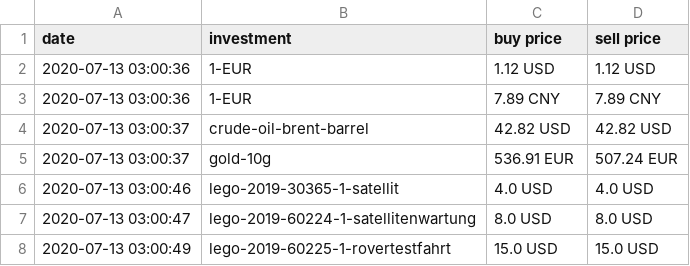
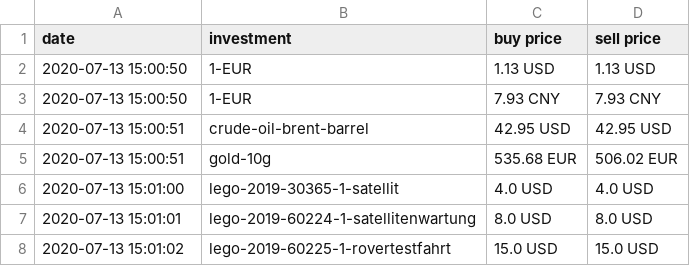
Before and after one commit to ooz/zeitgeist, a CSV file: investments.csv, drawn as a sheet.

```diff
--- a/investments.csv
+++ b/investments.csv
@@ -1,8 +1,8 @@
 date, investment, buy price, sell price
-2020-07-13 03:00:36, 1-EUR, 1.12 USD, 1.12 USD
-2020-07-13 03:00:36, 1-EUR, 7.89 CNY, 7.89 CNY
-2020-07-13 03:00:37, crude-oil-brent-barrel, 42.82 USD, 42.82 USD
-2020-07-13 03:00:37, gold-10g, 536.91 EUR, 507.24 EUR
-2020-07-13 03:00:46, lego-2019-30365-1-satellit, 4.0 USD, 4.0 USD
-2020-07-13 03:00:47, lego-2019-60224-1-satellitenwartung, 8.0 USD, 8.0 USD
-2020-07-13 03:00:49, lego-2019-60225-1-rovertestfahrt, 15.0 USD, 15.0 USD
+2020-07-13 15:00:50, 1-EUR, 1.13 USD, 1.13 USD
+2020-07-13 15:00:50, 1-EUR, 7.93 CNY, 7.93 CNY
+2020-07-13 15:00:51, crude-oil-brent-barrel, 42.95 USD, 42.95 USD
+2020-07-13 15:00:51, gold-10g, 535.68 EUR, 506.02 EUR
+2020-07-13 15:01:00, lego-2019-30365-1-satellit, 4.0 USD, 4.0 USD
+2020-07-13 15:01:01, lego-2019-60224-1-satellitenwartung, 8.0 USD, 8.0 USD
+2020-07-13 15:01:02, lego-2019-60225-1-rovertestfahrt, 15.0 USD, 15.0 USD
```
Also changed, not shown: 1 other file.
